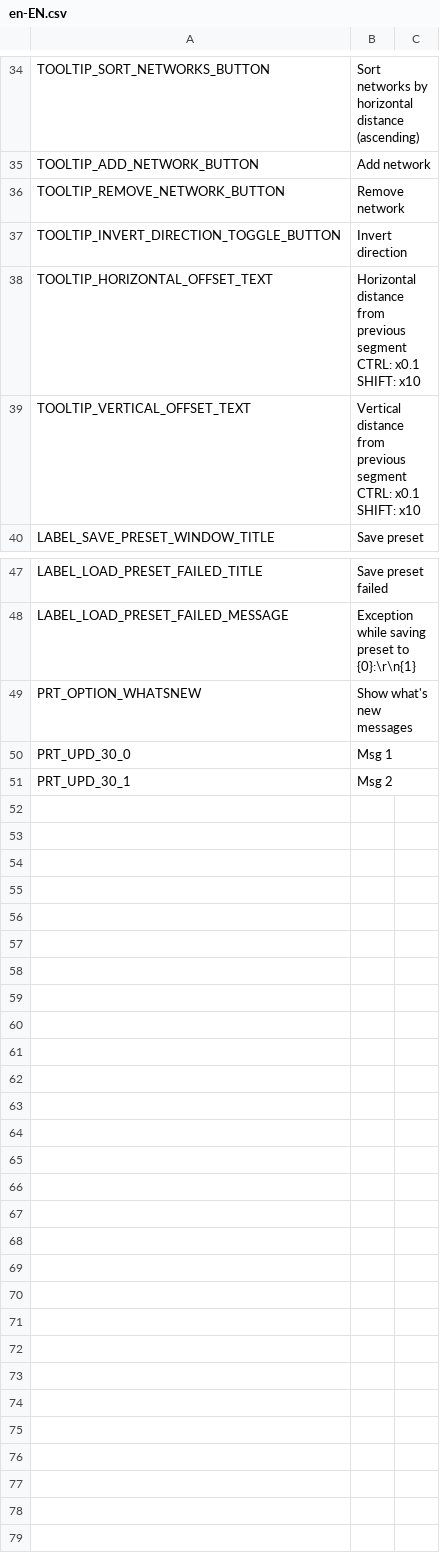
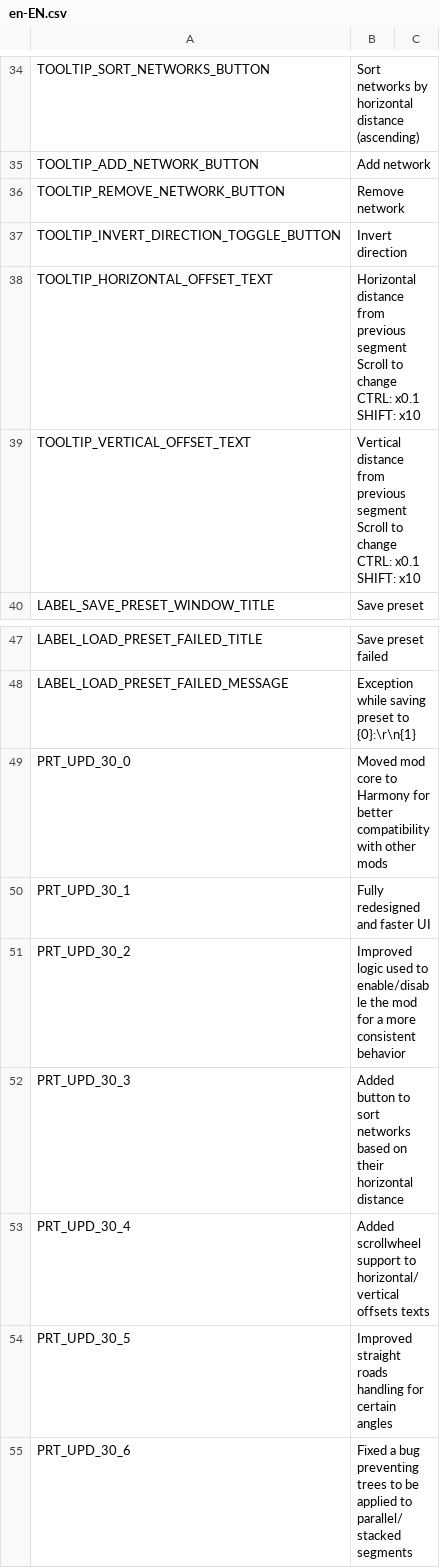
Before and after one commit to ST-Apps/CS-ParallelRoadTool, a CSV file: Translations/en-EN.csv, drawn as a sheet; only a part is shown, gaps mark what is left out; removed rows and columns are numbered as before the commit, all else as after; ↵ is a line break in a cell; the diff names each change by its address in the sheet, - before the commit and + after, or states it on an @@ line.

```diff
--- a/Translations/en-EN.csv
+++ b/Translations/en-EN.csv
-B38: …previous segment ↵ CTRL: x0.1…
+B38: …previous segment ↵ Scroll to change ↵ CTRL: x0.1…
-B39: …previous segment ↵ CTRL: x0.1…
+B39: …previous segment ↵ Scroll to change ↵ CTRL: x0.1…
-row 49: PRT_OPTION_WHATSNEW | Show what's new messages
-B49: Msg 1
+B49: Moved mod core to Harmony for better compatibility with other mods
-B50: Msg 2
+B50: Fully redesigned and faster UI
+row 51: PRT_UPD_30_2 | Improved logic used to enable/disable the mod for a more consistent behavior
+row 52: PRT_UPD_30_3 | Added button to sort networks based on their horizontal distance
+row 53: PRT_UPD_30_4 | Added scrollwheel support to horizontal/vertical offsets texts
+row 54: PRT_UPD_30_5 | Improved straight roads handling for certain angles
+row 55: PRT_UPD_30_6 | Fixed a bug preventing trees to be applied to parallel/stacked segments
```
Also changed, not shown: 2 other files.
